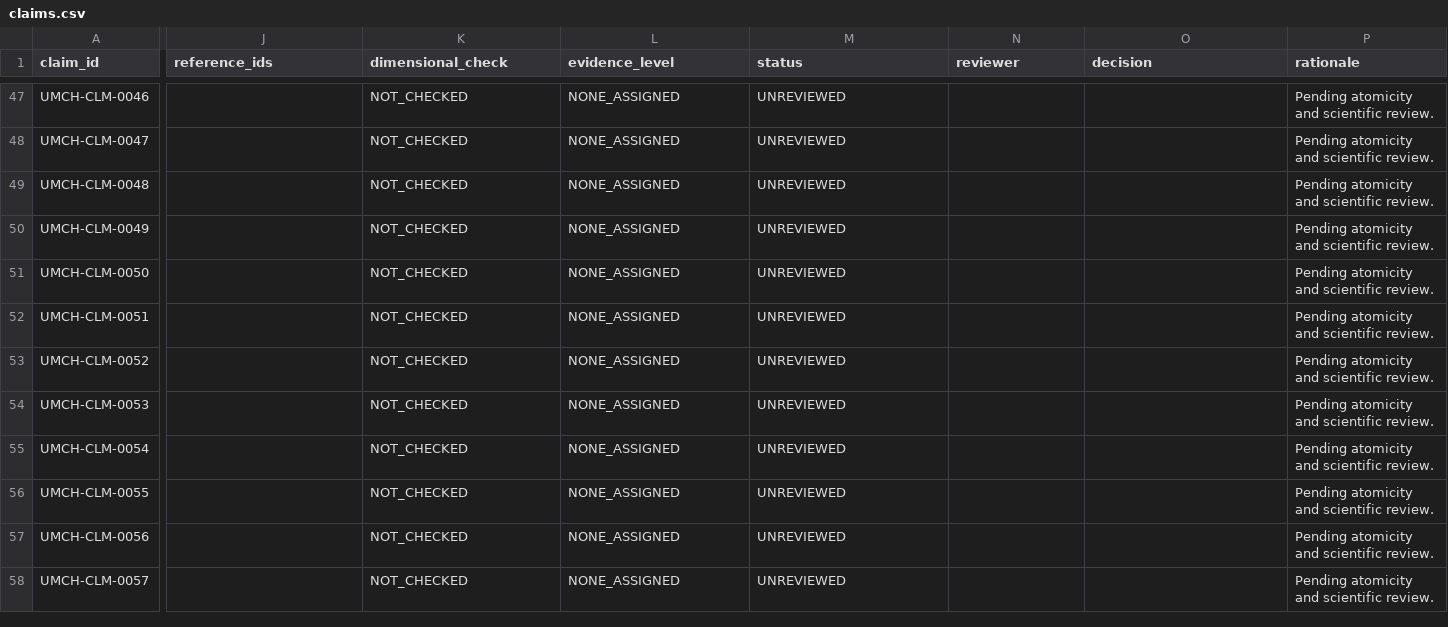
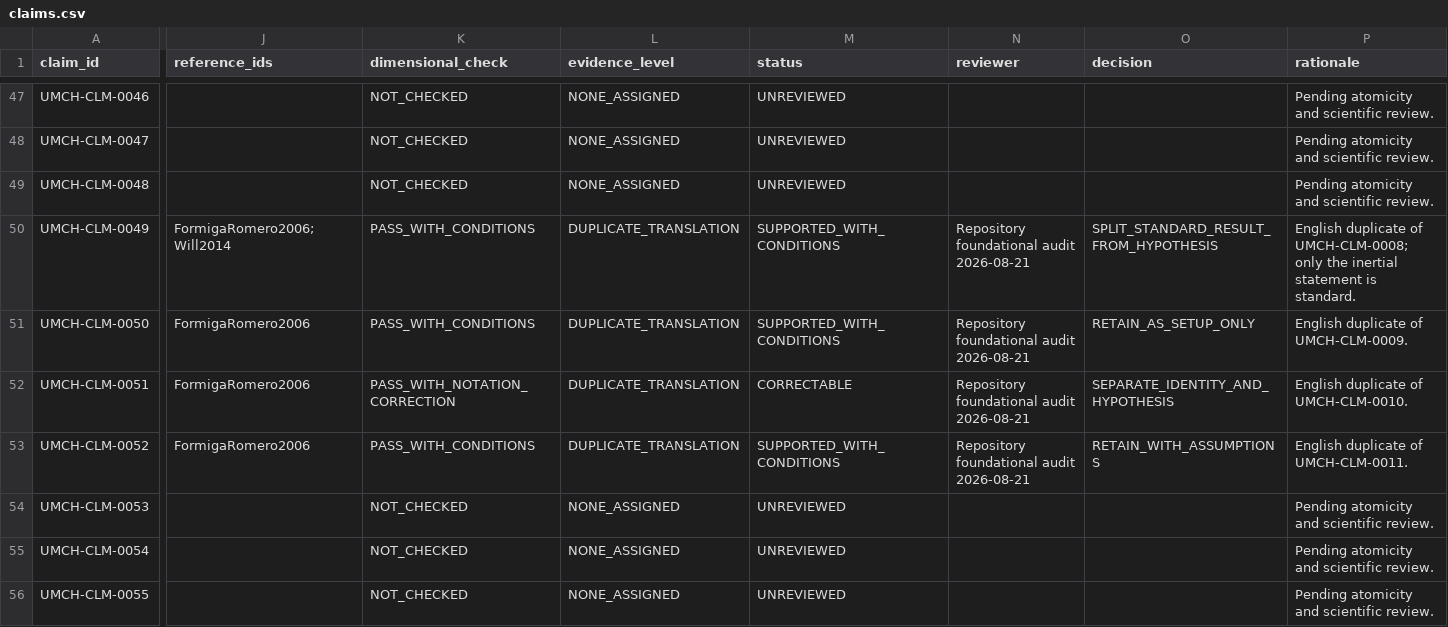
Before and after one commit to donatopepe/studi_relativita, a CSV file: audit/claims.csv, drawn as a sheet; only a part is shown, gaps mark what is left out; the shorter side is filled out with more unchanged rows; the diff covers the shown part only; the diff names each change by its address in the sheet, - before the commit and + after, or states it on an @@ line.

Commit message:
research: audit foundational geometric claims

```diff
--- a/audit/claims.csv
+++ b/audit/claims.csv
-J50 (reference_ids): (empty)
+J50 (reference_ids): FormigaRomero2006;Will2014
-K50:K51 (dimensional_check): NOT_CHECKED
+K50:K51 (dimensional_check): PASS_WITH_CONDITIONS
-L50:L53 (evidence_level): NONE_ASSIGNED
+L50:L53 (evidence_level): DUPLICATE_TRANSLATION
-M50:M51 (status): UNREVIEWED
+M50:M51 (status): SUPPORTED_WITH_CONDITIONS
-N50:N53 (reviewer): (empty)
+N50:N53 (reviewer): Repository foundational audit 2026-08-21
-O50 (decision): (empty)
+O50 (decision): SPLIT_STANDARD_RESULT_FROM_HYPOTHESIS
-P50 (rationale): Pending atomicity and scientific review.
+P50 (rationale): English duplicate of UMCH-CLM-0008; only the inertial statement is standard.
-J51:J53 (reference_ids): (empty)
+J51:J53 (reference_ids): FormigaRomero2006
-O51 (decision): (empty)
+O51 (decision): RETAIN_AS_SETUP_ONLY
-P51 (rationale): Pending atomicity and scientific review.
+P51 (rationale): English duplicate of UMCH-CLM-0009.
-K52 (dimensional_check): NOT_CHECKED
+K52 (dimensional_check): PASS_WITH_NOTATION_CORRECTION
-M52 (status): UNREVIEWED
+M52 (status): CORRECTABLE
-O52 (decision): (empty)
+O52 (decision): SEPARATE_IDENTITY_AND_HYPOTHESIS
-P52 (rationale): Pending atomicity and scientific review.
+P52 (rationale): English duplicate of UMCH-CLM-0010.
-K53 (dimensional_check): NOT_CHECKED
+K53 (dimensional_check): PASS_WITH_CONDITIONS
-M53 (status): UNREVIEWED
+M53 (status): SUPPORTED_WITH_CONDITIONS
-O53 (decision): (empty)
+O53 (decision): RETAIN_WITH_ASSUMPTIONS
-P53 (rationale): Pending atomicity and scientific review.
+P53 (rationale): English duplicate of UMCH-CLM-0011.
```
Also changed, not shown: 51 edited cells elsewhere in this file, audit/equations/equations.csv, 7 other files.
